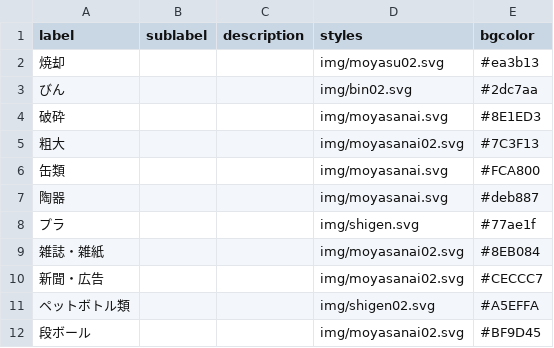
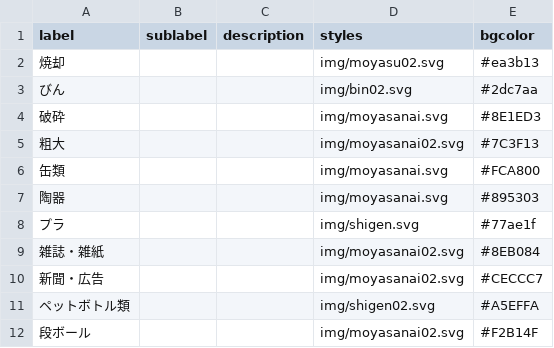
Before and after one commit to codeforkusatsu/5374, a CSV file: data/description.csv, drawn as a sheet.

Commit message:
Update description.csv

```diff
--- a/data/description.csv
+++ b/data/description.csv
@@ -6,3 +6,3 @@ label,sublabel,description,styles,bgcolor
 缶類,,,img/moyasanai.svg,#FCA800
-陶器,,,img/moyasanai.svg,#deb887
+陶器,,,img/moyasanai.svg,#895303
 プラ,,,img/shigen.svg,#77ae1f
@@ -11,2 +11,2 @@ label,sublabel,description,styles,bgcolor
 ペットボトル類,,,img/shigen02.svg,#A5EFFA
-段ボール,,,img/moyasanai02.svg,#BF9D45
+段ボール,,,img/moyasanai02.svg,#F2B14F
```
